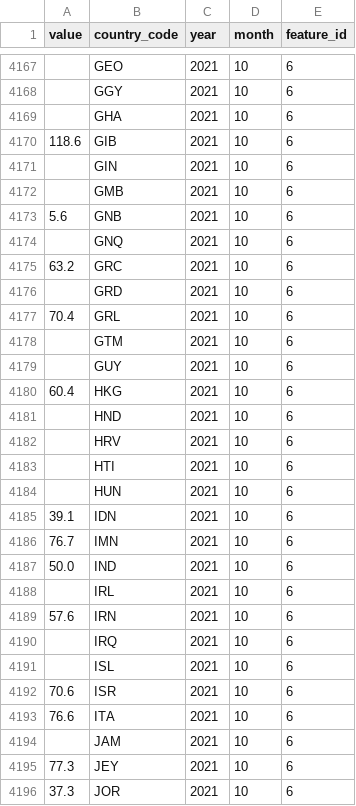
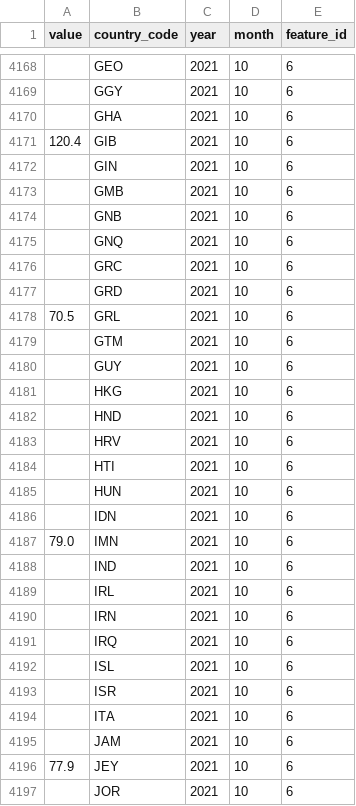
Before and after one commit to vuorenkoski/econRecovery, a CSV file: notebooks/Covid_statistics.csv, drawn as a sheet; only a part is shown, gaps mark what is left out; the diff covers the shown part only.

```diff
--- a/notebooks/Covid_statistics.csv
+++ b/notebooks/Covid_statistics.csv
@@ -4169,13 +4170,13 @@ value,country_code,year,month,feature_id
 ,GHA,2021,10,6
-118.6,GIB,2021,10,6
+120.4,GIB,2021,10,6
 ,GIN,2021,10,6
 ,GMB,2021,10,6
-5.6,GNB,2021,10,6
+,GNB,2021,10,6
 ,GNQ,2021,10,6
-63.2,GRC,2021,10,6
+,GRC,2021,10,6
 ,GRD,2021,10,6
-70.4,GRL,2021,10,6
+70.5,GRL,2021,10,6
 ,GTM,2021,10,6
 ,GUY,2021,10,6
-60.4,HKG,2021,10,6
+,HKG,2021,10,6
 ,HND,2021,10,6
@@ -4184,13 +4185,13 @@ value,country_code,year,month,feature_id
 ,HUN,2021,10,6
-39.1,IDN,2021,10,6
-76.7,IMN,2021,10,6
-50.0,IND,2021,10,6
+,IDN,2021,10,6
+79.0,IMN,2021,10,6
+,IND,2021,10,6
 ,IRL,2021,10,6
-57.6,IRN,2021,10,6
+,IRN,2021,10,6
 ,IRQ,2021,10,6
 ,ISL,2021,10,6
-70.6,ISR,2021,10,6
-76.6,ITA,2021,10,6
+,ISR,2021,10,6
+,ITA,2021,10,6
 ,JAM,2021,10,6
-77.3,JEY,2021,10,6
-37.3,JOR,2021,10,6
+77.9,JEY,2021,10,6
+,JOR,2021,10,6
```
Also changed, not shown: 3 added rows, 1 removed row and 102 edited cells elsewhere in this file, staticfiles/features.csv, 8 other files.
